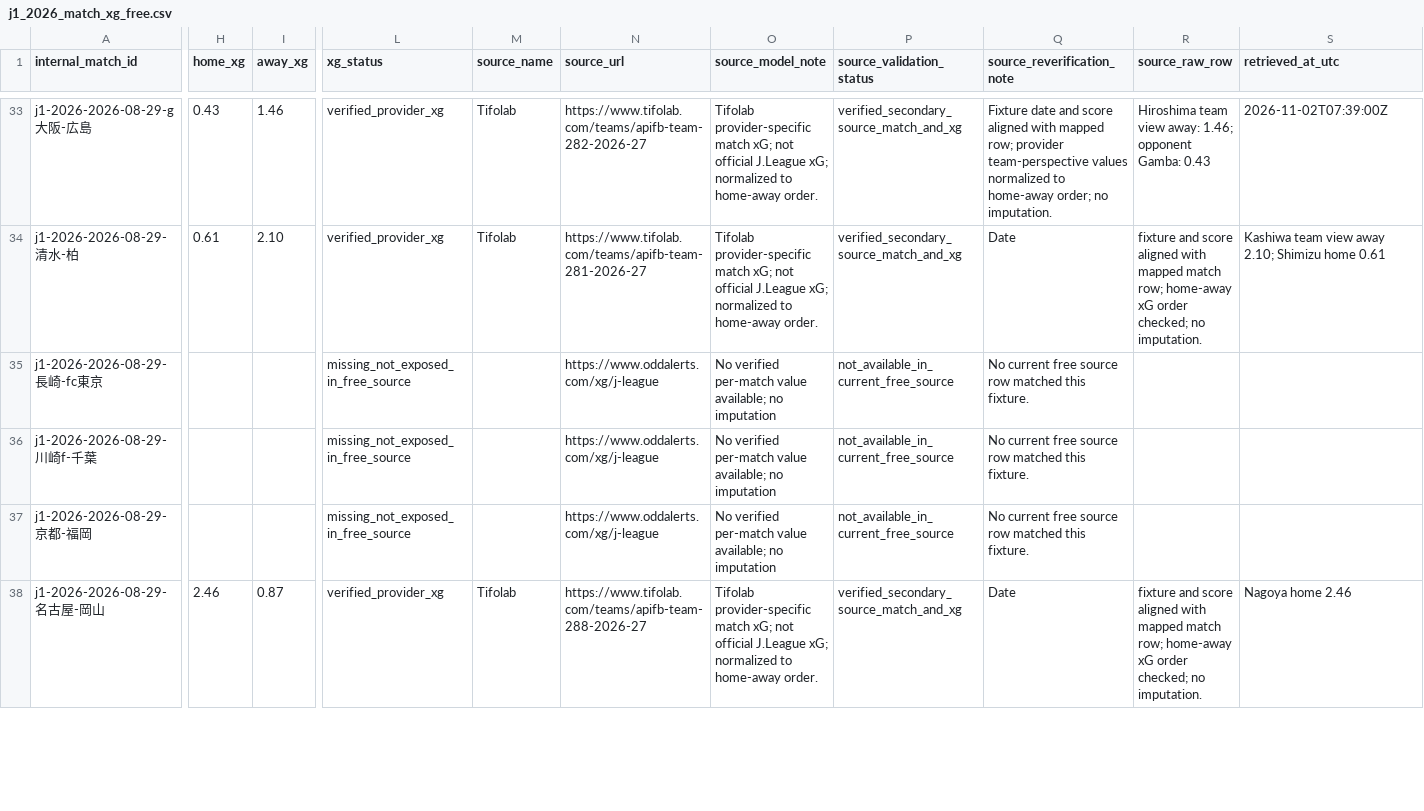
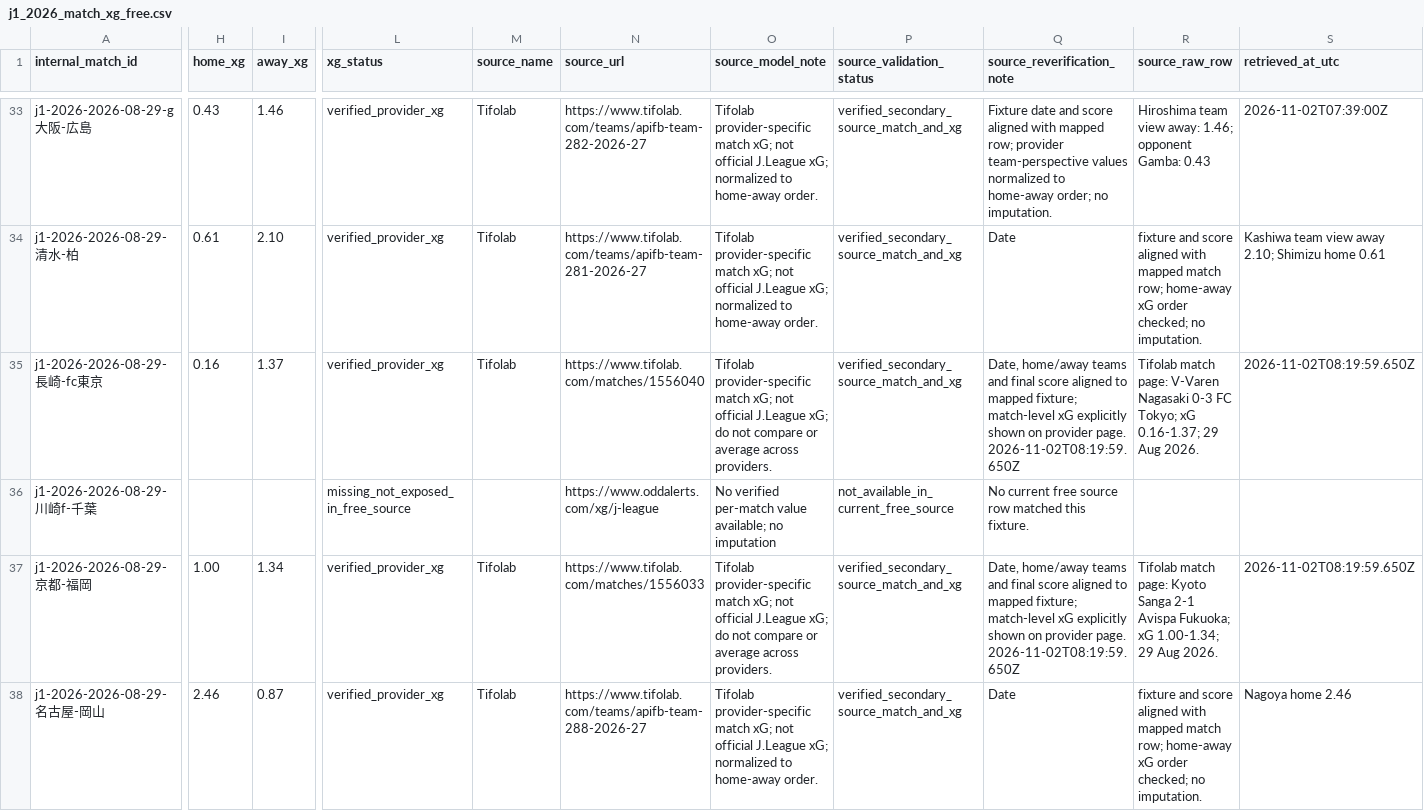
Before and after one commit to zj03204112-hub/-, a CSV file: data/season_match_detail/j1_2026_match_xg_free.csv, drawn as a sheet; only a part is shown, gaps mark what is left out; the diff covers the shown part only; the diff names each change by its address in the sheet, - before the commit and + after, or states it on an @@ line.

Commit message:
audit: add 5 more verified free J1 xG records

```diff
--- a/data/season_match_detail/j1_2026_match_xg_free.csv
+++ b/data/season_match_detail/j1_2026_match_xg_free.csv
-H35 (home_xg): (empty)
+H35 (home_xg): 0.16
-I35 (away_xg): (empty)
+I35 (away_xg): 1.37
-L35 (xg_status): missing_not_exposed_in_free_source
+L35 (xg_status): verified_provider_xg
-M35 (source_name): (empty)
+M35 (source_name): Tifolab
-N35 (source_url): https://www.oddalerts.com/xg/j-league
+N35 (source_url): https://www.tifolab.com/matches/1556040
-O35 (source_model_note): No verified per-match value available; no imputation
+O35 (source_model_note): Tifolab provider-specific match xG; not official J.League xG; do not compare or average across providers.
-P35 (source_validation_status): not_available_in_current_free_source
+P35 (source_validation_status): verified_secondary_source_match_and_xg
-Q35 (source_reverification_note): No current free source row matched this fixture.
+Q35 (source_reverification_note): Date, home/away teams and final score aligned to mapped fixture; match-level xG explicitly shown on provider page. 2026-11-02T08:19:59.650Z
-R35 (source_raw_row): (empty)
+R35 (source_raw_row): Tifolab match page: V-Varen Nagasaki 0-3 FC Tokyo; xG 0.16-1.37; 29 Aug 2026.
-S35 (retrieved_at_utc): (empty)
+S35 (retrieved_at_utc): 2026-11-02T08:19:59.650Z
-H37 (home_xg): (empty)
+H37 (home_xg): 1.00
-I37 (away_xg): (empty)
+I37 (away_xg): 1.34
-L37 (xg_status): missing_not_exposed_in_free_source
+L37 (xg_status): verified_provider_xg
-M37 (source_name): (empty)
+M37 (source_name): Tifolab
-N37 (source_url): https://www.oddalerts.com/xg/j-league
+N37 (source_url): https://www.tifolab.com/matches/1556033
-O37 (source_model_note): No verified per-match value available; no imputation
+O37 (source_model_note): Tifolab provider-specific match xG; not official J.League xG; do not compare or average across providers.
-P37 (source_validation_status): not_available_in_current_free_source
+P37 (source_validation_status): verified_secondary_source_match_and_xg
-Q37 (source_reverification_note): No current free source row matched this fixture.
+Q37 (source_reverification_note): Date, home/away teams and final score aligned to mapped fixture; match-level xG explicitly shown on provider page. 2026-11-02T08:19:59.650Z
-R37 (source_raw_row): (empty)
+R37 (source_raw_row): Tifolab match page: Kyoto Sanga 2-1 Avispa Fukuoka; xG 1.00-1.34; 29 Aug 2026.
-S37 (retrieved_at_utc): (empty)
+S37 (retrieved_at_utc): 2026-11-02T08:19:59.650Z
```
Also changed, not shown: 30 edited cells elsewhere in this file, 1 other file.
